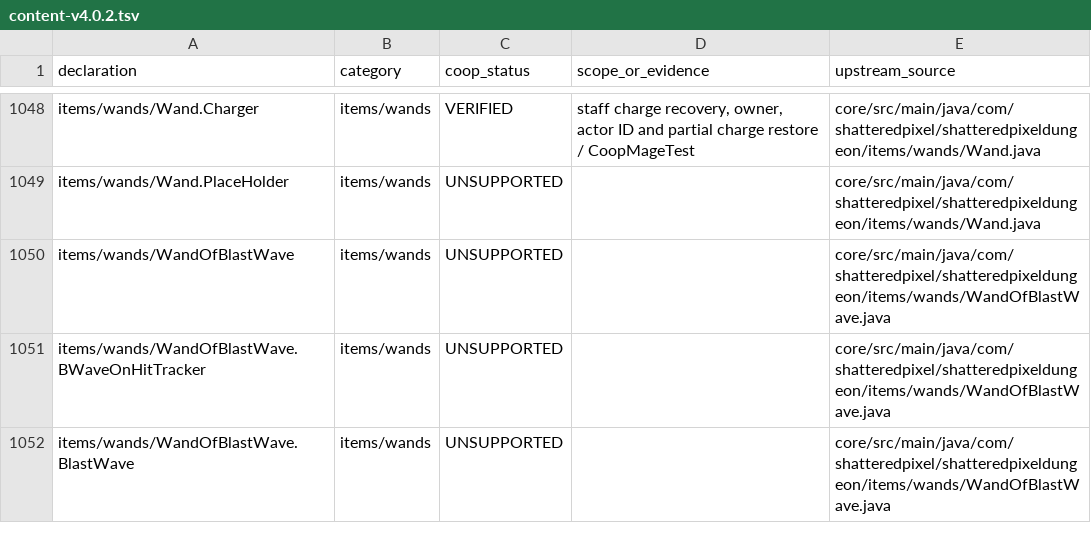
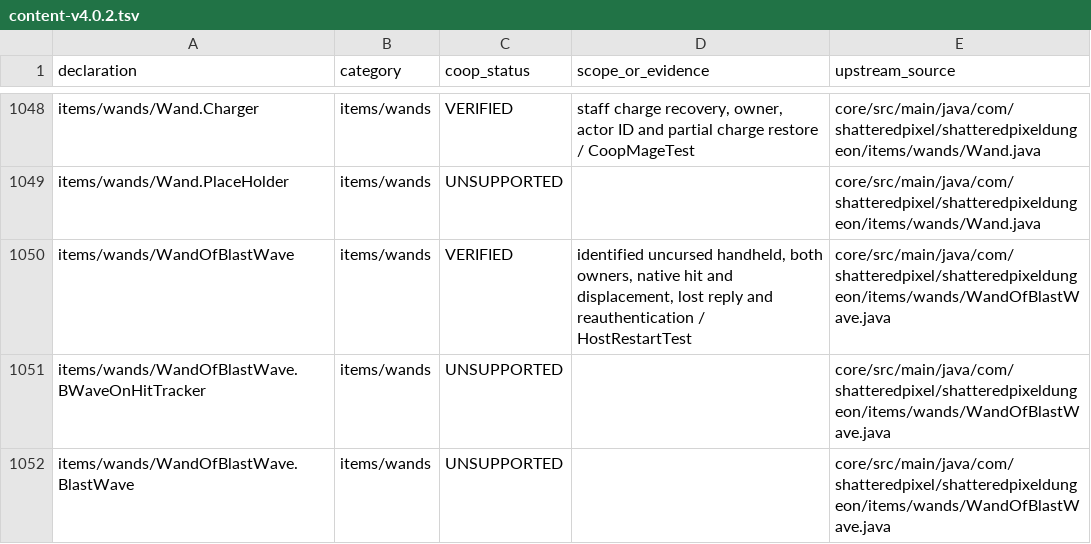
Before and after one commit to jwgobaek/SPD-Coop, a TSV file: docs/coop/content-v4.0.2.tsv, drawn as a sheet; only a part is shown, gaps mark what is left out.

Commit message:
Cast native Blast Wave with the owning seat and replay its committed knockback after restart

```diff
--- a/docs/coop/content-v4.0.2.tsv
+++ b/docs/coop/content-v4.0.2.tsv
@@ -1049,3 +1049,3 @@ items/wands/Wand.Charger	items/wands	VERIFIED	staff charge recovery, owner, acto
 items/wands/Wand.PlaceHolder	items/wands	UNSUPPORTED		core/src/main/java/com/shatteredpixel/shatteredpixeldungeon/items/wands/Wand.java
-items/wands/WandOfBlastWave	items/wands	UNSUPPORTED		core/src/main/java/com/shatteredpixel/shatteredpixeldungeon/items/wands/WandOfBlastWave.java
+items/wands/WandOfBlastWave	items/wands	VERIFIED	identified uncursed handheld, both owners, native hit and displacement, lost reply and reauthentication / HostRestartTest	core/src/main/java/com/shatteredpixel/shatteredpixeldungeon/items/wands/WandOfBlastWave.java
 items/wands/WandOfBlastWave.BWaveOnHitTracker	items/wands	UNSUPPORTED		core/src/main/java/com/shatteredpixel/shatteredpixeldungeon/items/wands/WandOfBlastWave.java
```
Also changed, not shown: 12 other files.
